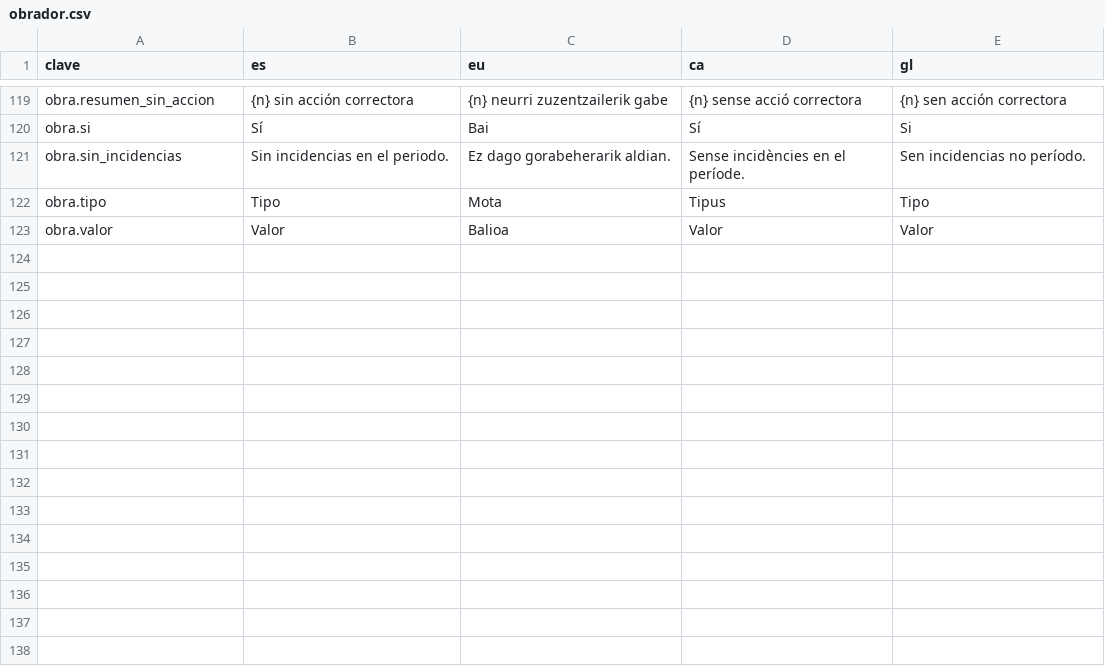
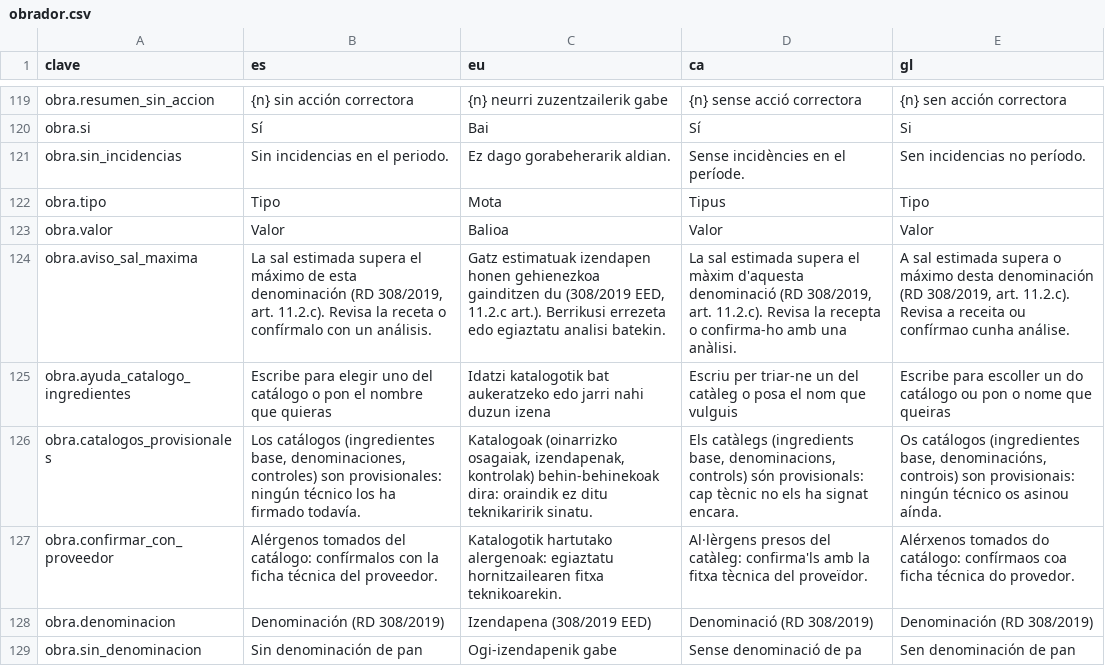
Before and after one commit to JosuIru/nuevo-ser, a CSV file: content/solera/traducciones/obrador.csv, drawn as a sheet; only a part is shown, gaps mark what is left out.

```diff
--- a/content/solera/traducciones/obrador.csv
+++ b/content/solera/traducciones/obrador.csv
@@ -123 +123,7 @@ obra.tipo,Tipo,Mota,Tipus,Tipo
 obra.valor,Valor,Balioa,Valor,Valor
+obra.aviso_sal_maxima,"La sal estimada supera el máximo de esta denominación (RD 308/2019, art. 11.2.c). Revisa la receta o confírmalo con un análisis.","Gatz estimatuak izendapen honen gehienezkoa gainditzen du (308/2019 EED, 11.2.c art.). Berrikusi errezeta edo egiaztatu analisi batekin.","La sal estimada supera el màxim d'aquesta denominació (RD 308/2019, art. 11.2.c). Revisa la recepta o confirma-ho amb una anàlisi.","A sal estimada supera o máximo desta denominación (RD 308/2019, art. 11.2.c). Revisa a receita ou confírmao cunha análise."
+obra.ayuda_catalogo_ingredientes,Escribe para elegir uno del catálogo o pon el nombre que quieras,Idatzi katalogotik bat aukeratzeko edo jarri nahi duzun izena,Escriu per triar-ne un del catàleg o posa el nom que vulguis,Escribe para escoller un do catálogo ou pon o nome que queiras
+obra.catalogos_provisionales,"Los catálogos (ingredientes base, denominaciones, controles) son provisionales: ningún técnico los ha firmado todavía.","Katalogoak (oinarrizko osagaiak, izendapenak, kontrolak) behin-behinekoak dira: oraindik ez ditu teknikaririk sinatu.","Els catàlegs (ingredients base, denominacions, controls) són provisionals: cap tècnic no els ha signat encara.","Os catálogos (ingredientes base, denominacións, controis) son provisionais: ningún técnico os asinou aínda."
+obra.confirmar_con_proveedor,Alérgenos tomados del catálogo: confírmalos con la ficha técnica del proveedor.,Katalogotik hartutako alergenoak: egiaztatu hornitzailearen fitxa teknikoarekin.,Al·lèrgens presos del catàleg: confirma'ls amb la fitxa tècnica del proveïdor.,Alérxenos tomados do catálogo: confírmaos coa ficha técnica do provedor.
+obra.denominacion,Denominación (RD 308/2019),Izendapena (308/2019 EED),Denominació (RD 308/2019),Denominación (RD 308/2019)
+obra.sin_denominacion,Sin denominación de pan,Ogi-izendapenik gabe,Sense denominació de pa,Sen denominación de pan
```
Also changed, not shown: 5 other files.
